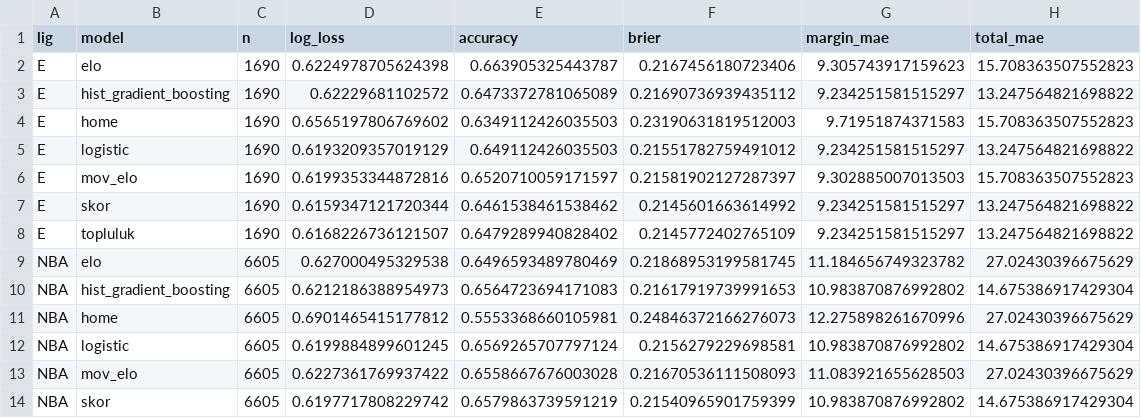
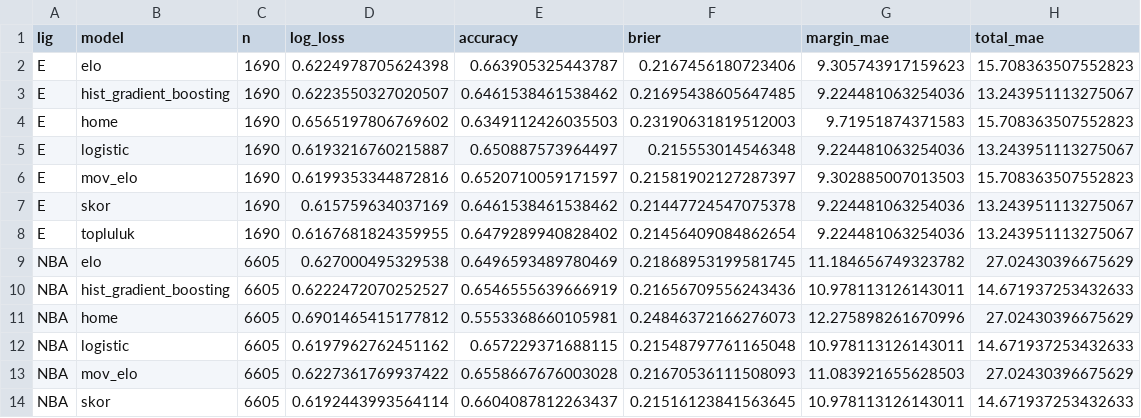
Before and after one commit to Bluetwinklez/basketbol-tahmin, a CSV file: docs/kanit/pregame_verified/completed_seasons.csv, drawn as a sheet; only a part is shown; the diff covers the shown part only.

```diff
--- a/docs/kanit/pregame_verified/completed_seasons.csv
+++ b/docs/kanit/pregame_verified/completed_seasons.csv
@@ -2,13 +2,13 @@ lig,model,n,log_loss,accuracy,brier,margin_mae,total_mae
 E,elo,1690,0.6224978705624398,0.663905325443787,0.2167456180723406,9.305743917159623,15.708363507552823
-E,hist_gradient_boosting,1690,0.62229681102572,0.6473372781065089,0.21690736939435112,9.234251581515297,13.247564821698822
+E,hist_gradient_boosting,1690,0.6223550327020507,0.6461538461538462,0.21695438605647485,9.224481063254036,13.243951113275067
 E,home,1690,0.6565197806769602,0.6349112426035503,0.23190631819512003,9.71951874371583,15.708363507552823
-E,logistic,1690,0.6193209357019129,0.649112426035503,0.21551782759491012,9.234251581515297,13.247564821698822
+E,logistic,1690,0.6193216760215887,0.650887573964497,0.215553014546348,9.224481063254036,13.243951113275067
 E,mov_elo,1690,0.6199353344872816,0.6520710059171597,0.21581902127287397,9.302885007013503,15.708363507552823
-E,skor,1690,0.6159347121720344,0.6461538461538462,0.2145601663614992,9.234251581515297,13.247564821698822
-E,topluluk,1690,0.6168226736121507,0.6479289940828402,0.2145772402765109,9.234251581515297,13.247564821698822
+E,skor,1690,0.615759634037169,0.6461538461538462,0.21447724547075378,9.224481063254036,13.243951113275067
+E,topluluk,1690,0.6167681824359955,0.6479289940828402,0.21456409084862654,9.224481063254036,13.243951113275067
 NBA,elo,6605,0.627000495329538,0.6496593489780469,0.21868953199581745,11.184656749323782,27.02430396675629
-NBA,hist_gradient_boosting,6605,0.6212186388954973,0.6564723694171083,0.21617919739991653,10.983870876992802,14.675386917429304
+NBA,hist_gradient_boosting,6605,0.6222472070252527,0.6546555639666919,0.21656709556243436,10.978113126143011,14.671937253432633
 NBA,home,6605,0.6901465415177812,0.5553368660105981,0.24846372166276073,12.275898261670996,27.02430396675629
-NBA,logistic,6605,0.6199884899601245,0.6569265707797124,0.2156279229698581,10.983870876992802,14.675386917429304
+NBA,logistic,6605,0.6197962762451162,0.657229371688115,0.21548797761165048,10.978113126143011,14.671937253432633
 NBA,mov_elo,6605,0.6227361769937422,0.6558667676003028,0.21670536111508093,11.083921655628503,27.02430396675629
-NBA,skor,6605,0.6197717808229742,0.6579863739591219,0.21540965901759399,10.983870876992802,14.675386917429304
+NBA,skor,6605,0.6192443993564114,0.6604087812263437,0.21516123841563645,10.978113126143011,14.671937253432633
```
Also changed, not shown: 42 edited cells elsewhere in this file, docs/kanit/pregame_verified/confidence.csv, docs/kanit/pregame_verified/kalibrasyon.csv, 22 other files.
